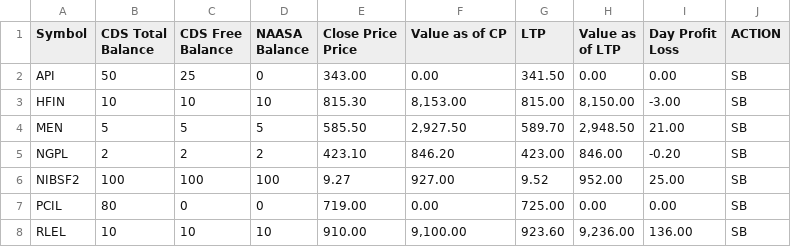
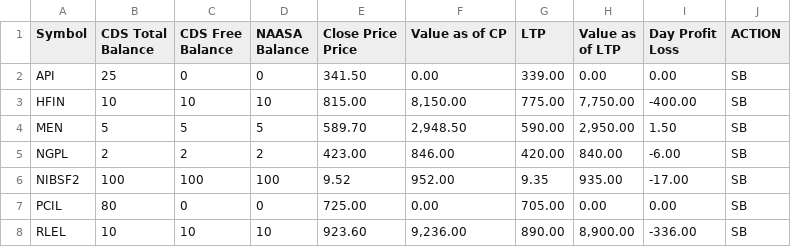
Before and after one commit to kapil-111/naasa_portfolio_tracker, a CSV file: portfolio_data.csv, drawn as a sheet; only a part is shown; the diff covers the shown part only.

```diff
--- a/portfolio_data.csv
+++ b/portfolio_data.csv
@@ -6,8 +6,8 @@ Price",Value as of CP,LTP,Value as of LTP,"Day Profit
 Loss",ACTION
-API,50,25,0,343.00,0.00,341.50,0.00,0.00,SB
-HFIN,10,10,10,815.30,"8,153.00",815.00,"8,150.00",-3.00,SB
-MEN,5,5,5,585.50,"2,927.50",589.70,"2,948.50",21.00,SB
-NGPL,2,2,2,423.10,846.20,423.00,846.00,-0.20,SB
-NIBSF2,100,100,100,9.27,927.00,9.52,952.00,25.00,SB
-PCIL,80,0,0,719.00,0.00,725.00,0.00,0.00,SB
-RLEL,10,10,10,910.00,"9,100.00",923.60,"9,236.00",136.00,SB
+API,25,0,0,341.50,0.00,339.00,0.00,0.00,SB
+HFIN,10,10,10,815.00,"8,150.00",775.00,"7,750.00",-400.00,SB
+MEN,5,5,5,589.70,"2,948.50",590.00,"2,950.00",1.50,SB
+NGPL,2,2,2,423.00,846.00,420.00,840.00,-6.00,SB
+NIBSF2,100,100,100,9.52,952.00,9.35,935.00,-17.00,SB
+PCIL,80,0,0,725.00,0.00,705.00,0.00,0.00,SB
+RLEL,10,10,10,923.60,"9,236.00",890.00,"8,900.00",-336.00,SB
```
Also changed, not shown: 29 edited cells elsewhere in this file, 2 other files.
